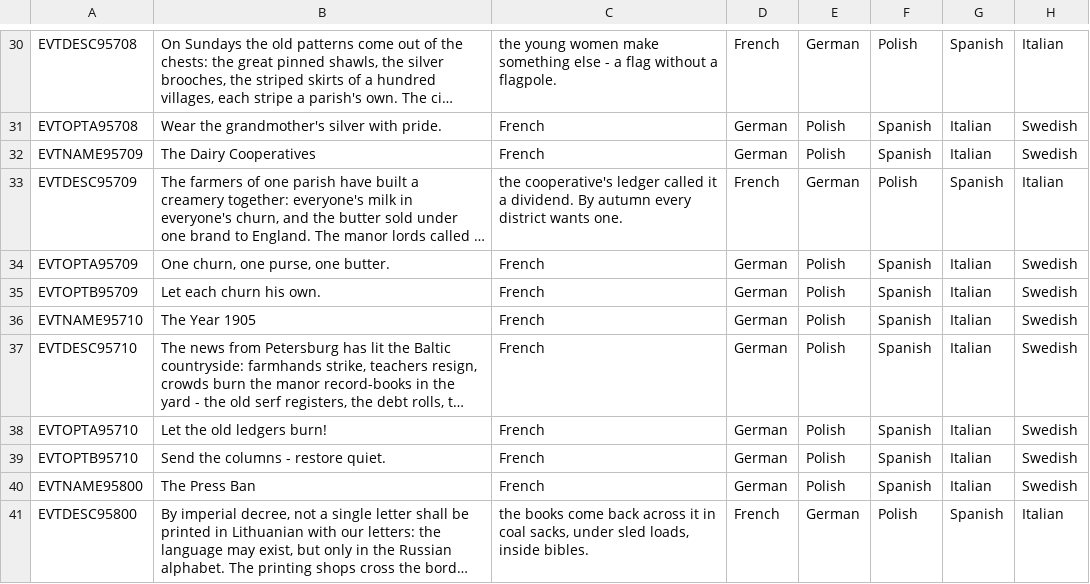
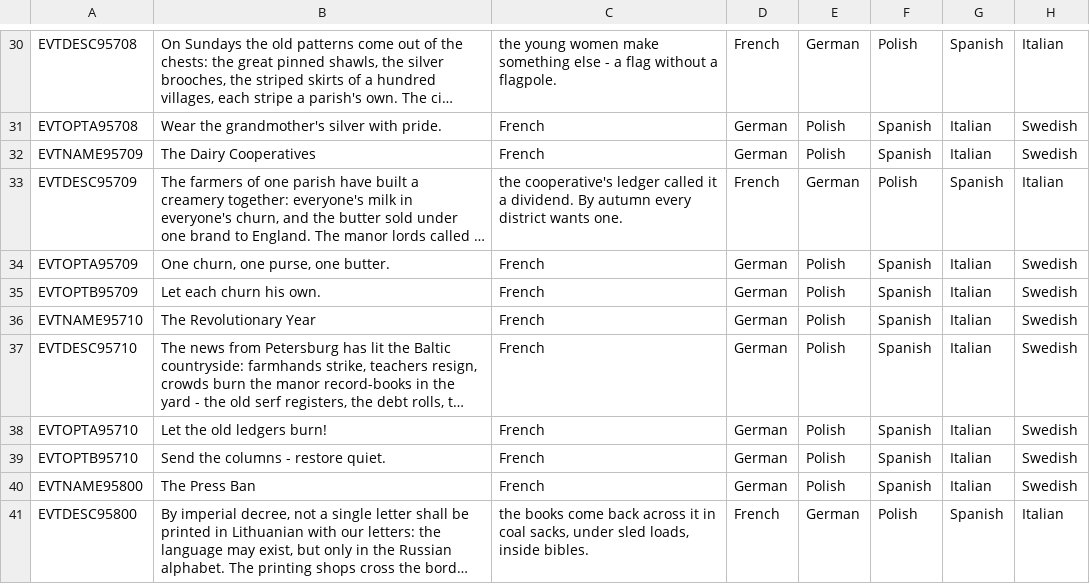
Before and after one commit to calebjamesrussell/Victoria-II-Baltic-Awakening, a CSV file: Baltic_Awakening/localisation/Latvia_Lithuania_Flavor.csv, drawn as a sheet; only a part is shown, gaps mark what is left out; long unchanged cells end in …; the diff names each change by its address in the sheet, - before the commit and + after, or states it on an @@ line.

Commit message:
Replace hard-coded 1905 year gates with revolution_n_counterrevolution tech condition
Co-authored-by: calebjamesrussell <calebjamesrussell@users.noreply.github.com>

```diff
--- a/Baltic_Awakening/localisation/Latvia_Lithuania_Flavor.csv
+++ b/Baltic_Awakening/localisation/Latvia_Lithuania_Flavor.csv
-B36: The Year 1905
+B36: The Revolutionary Year
```
Also changed, not shown: Baltic_Awakening/localisation/Estonia_Flavor.csv, 3 other files.
